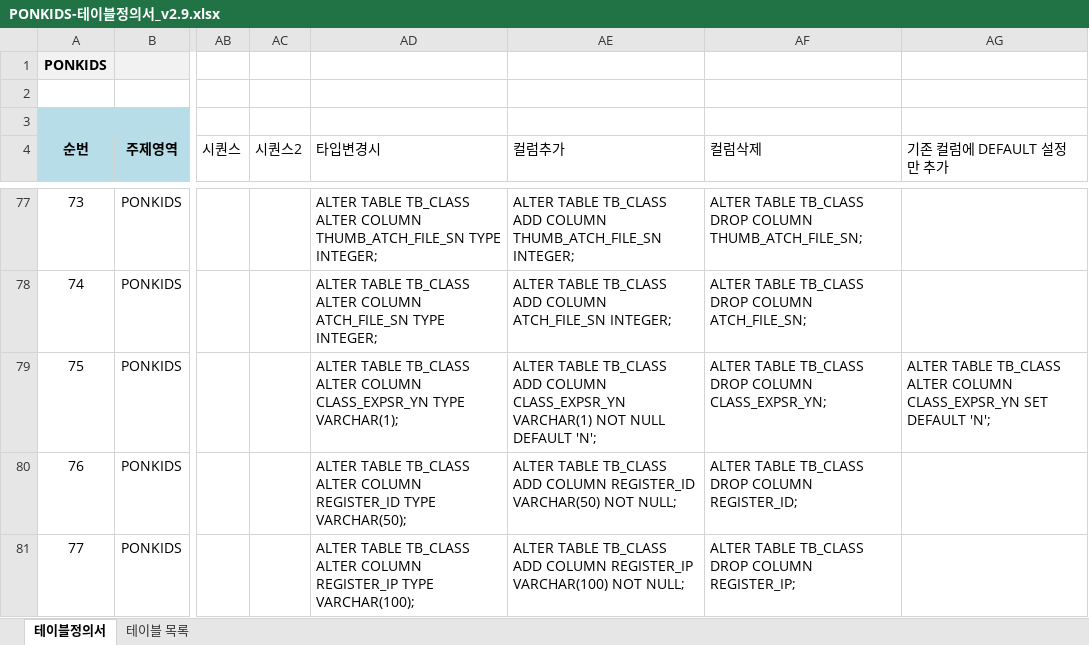
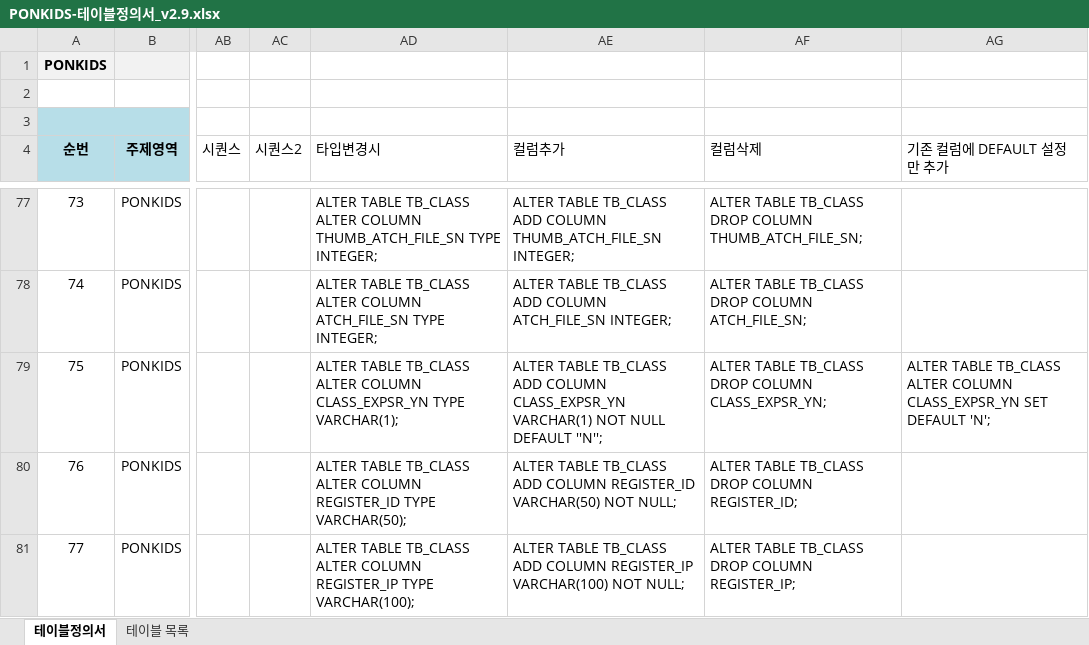
Before and after one commit to jjeovi/ponkids, an Excel workbook: src/main/resources/doc/PONKIDS-테이블정의서_v2.9.xlsx, sheet 테이블정의서, drawn as a sheet; only a part is shown, gaps mark what is left out; values as stored, in another font and other column widths than the file's, no borders; the diff covers the shown part only; the diff names each change by its address in the sheet, - before the commit and + after, or states it on an @@ line.

```diff
--- a/src/main/resources/doc/PONKIDS-테이블정의서_v2.9.xlsx (sheet 테이블정의서)
+++ b/src/main/resources/doc/PONKIDS-테이블정의서_v2.9.xlsx (sheet 테이블정의서)
-AE79 (컬럼추가): …NULL DEFAULT 'N';
+AE79 (컬럼추가): …NULL DEFAULT ''N'';
```
Also changed, not shown: 1 added row, 45 edited cells and row numbers in column A elsewhere in this sheet, formulas that keep their value, 17 other files.
